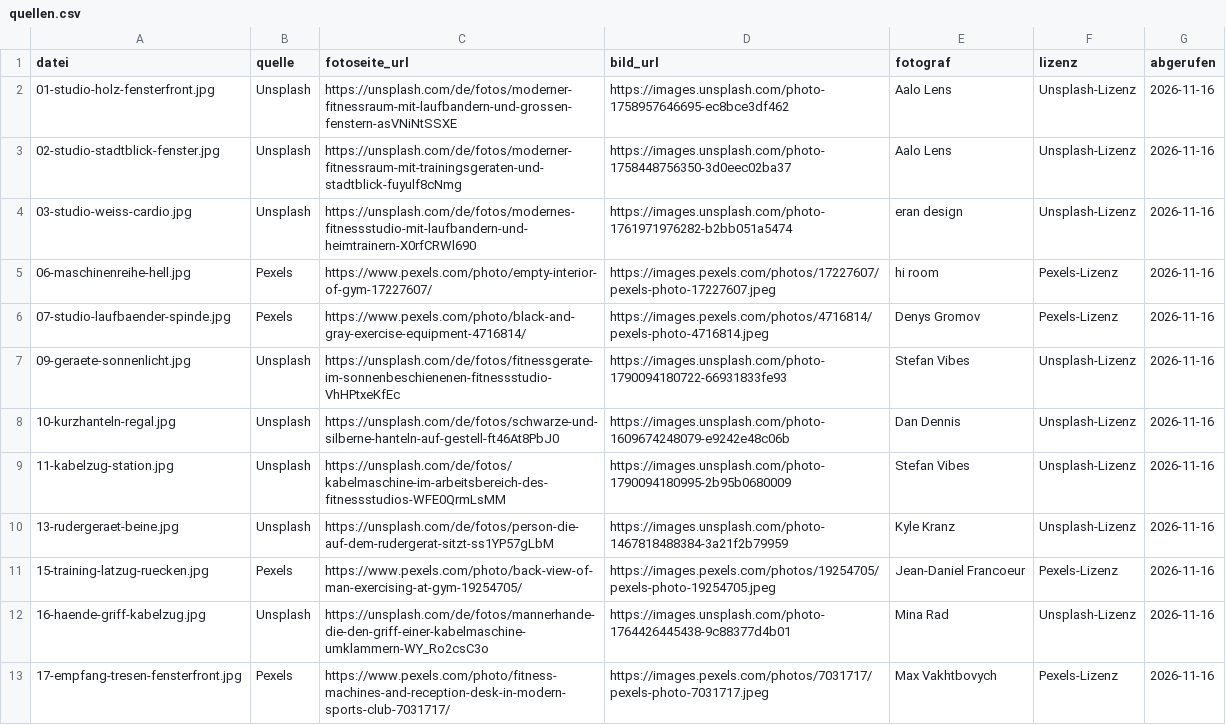
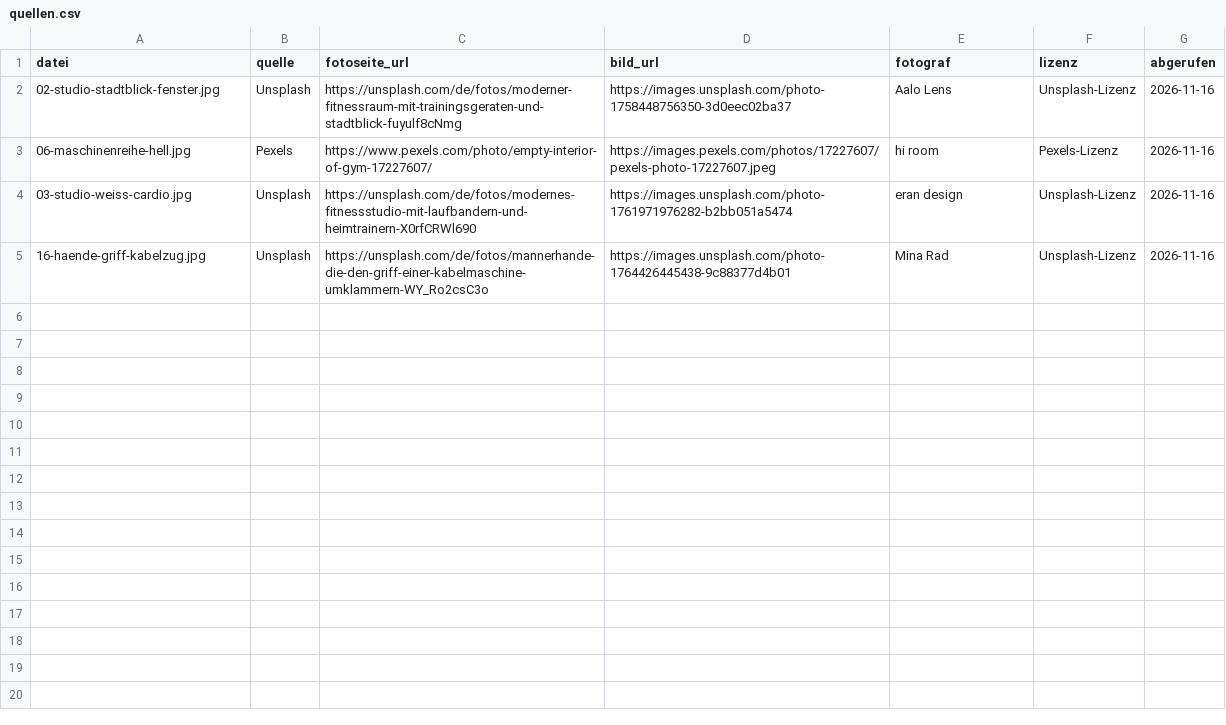
Before and after one commit to Jofix102/geraeteblick, a CSV file: fotos/quellen.csv, drawn as a sheet.

```diff
--- a/fotos/quellen.csv
+++ b/fotos/quellen.csv
@@ -1,13 +1,5 @@
 datei;quelle;fotoseite_url;bild_url;fotograf;lizenz;abgerufen
-01-studio-holz-fensterfront.jpg;Unsplash;https://unsplash.com/de/fotos/moderner-fitnessraum-mit-laufbandern-und-grossen-fenstern-asVNiNtSSXE;https://images.unsplash.com/photo-1758957646695-ec8bce3df462;Aalo Lens;Unsplash-Lizenz;2026-11-16
 02-studio-stadtblick-fenster.jpg;Unsplash;https://unsplash.com/de/fotos/moderner-fitnessraum-mit-trainingsgeraten-und-stadtblick-fuyulf8cNmg;https://images.unsplash.com/photo-1758448756350-3d0eec02ba37;Aalo Lens;Unsplash-Lizenz;2026-11-16
+06-maschinenreihe-hell.jpg;Pexels;https://www.pexels.com/photo/empty-interior-of-gym-17227607/;https://images.pexels.com/photos/17227607/pexels-photo-17227607.jpeg;hi room;Pexels-Lizenz;2026-11-16
 03-studio-weiss-cardio.jpg;Unsplash;https://unsplash.com/de/fotos/modernes-fitnessstudio-mit-laufbandern-und-heimtrainern-X0rfCRWl690;https://images.unsplash.com/photo-1761971976282-b2bb051a5474;eran design;Unsplash-Lizenz;2026-11-16
-06-maschinenreihe-hell.jpg;Pexels;https://www.pexels.com/photo/empty-interior-of-gym-17227607/;https://images.pexels.com/photos/17227607/pexels-photo-17227607.jpeg;hi room;Pexels-Lizenz;2026-11-16
-07-studio-laufbaender-spinde.jpg;Pexels;https://www.pexels.com/photo/black-and-gray-exercise-equipment-4716814/;https://images.pexels.com/photos/4716814/pexels-photo-4716814.jpeg;Denys Gromov;Pexels-Lizenz;2026-11-16
-09-geraete-sonnenlicht.jpg;Unsplash;https://unsplash.com/de/fotos/fitnessgerate-im-sonnenbeschienenen-fitnessstudio-VhHPtxeKfEc;https://images.unsplash.com/photo-1790094180722-66931833fe93;Stefan Vibes;Unsplash-Lizenz;2026-11-16
-10-kurzhanteln-regal.jpg;Unsplash;https://unsplash.com/de/fotos/schwarze-und-silberne-hanteln-auf-gestell-ft46At8PbJ0;https://images.unsplash.com/photo-1609674248079-e9242e48c06b;Dan Dennis;Unsplash-Lizenz;2026-11-16
-11-kabelzug-station.jpg;Unsplash;https://unsplash.com/de/fotos/kabelmaschine-im-arbeitsbereich-des-fitnessstudios-WFE0QrmLsMM;https://images.unsplash.com/photo-1790094180995-2b95b0680009;Stefan Vibes;Unsplash-Lizenz;2026-11-16
-13-rudergeraet-beine.jpg;Unsplash;https://unsplash.com/de/fotos/person-die-auf-dem-rudergerat-sitzt-ss1YP57gLbM;https://images.unsplash.com/photo-1467818488384-3a21f2b79959;Kyle Kranz;Unsplash-Lizenz;2026-11-16
-15-training-latzug-ruecken.jpg;Pexels;https://www.pexels.com/photo/back-view-of-man-exercising-at-gym-19254705/;https://images.pexels.com/photos/19254705/pexels-photo-19254705.jpeg;Jean-Daniel Francoeur;Pexels-Lizenz;2026-11-16
 16-haende-griff-kabelzug.jpg;Unsplash;https://unsplash.com/de/fotos/mannerhande-die-den-griff-einer-kabelmaschine-umklammern-WY_Ro2csC3o;https://images.unsplash.com/photo-1764426445438-9c88377d4b01;Mina Rad;Unsplash-Lizenz;2026-11-16
-17-empfang-tresen-fensterfront.jpg;Pexels;https://www.pexels.com/photo/fitness-machines-and-reception-desk-in-modern-sports-club-7031717/;https://images.pexels.com/photos/7031717/pexels-photo-7031717.jpeg;Max Vakhtbovych;Pexels-Lizenz;2026-11-16
```
Also changed, not shown: 32 other files.
